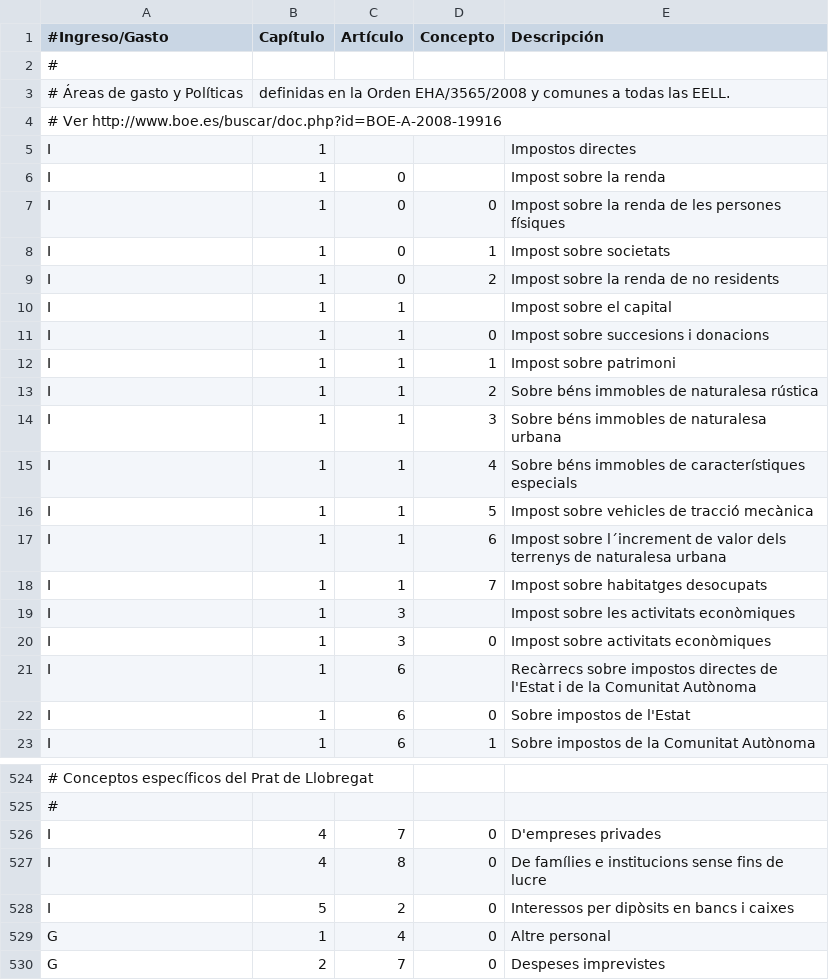
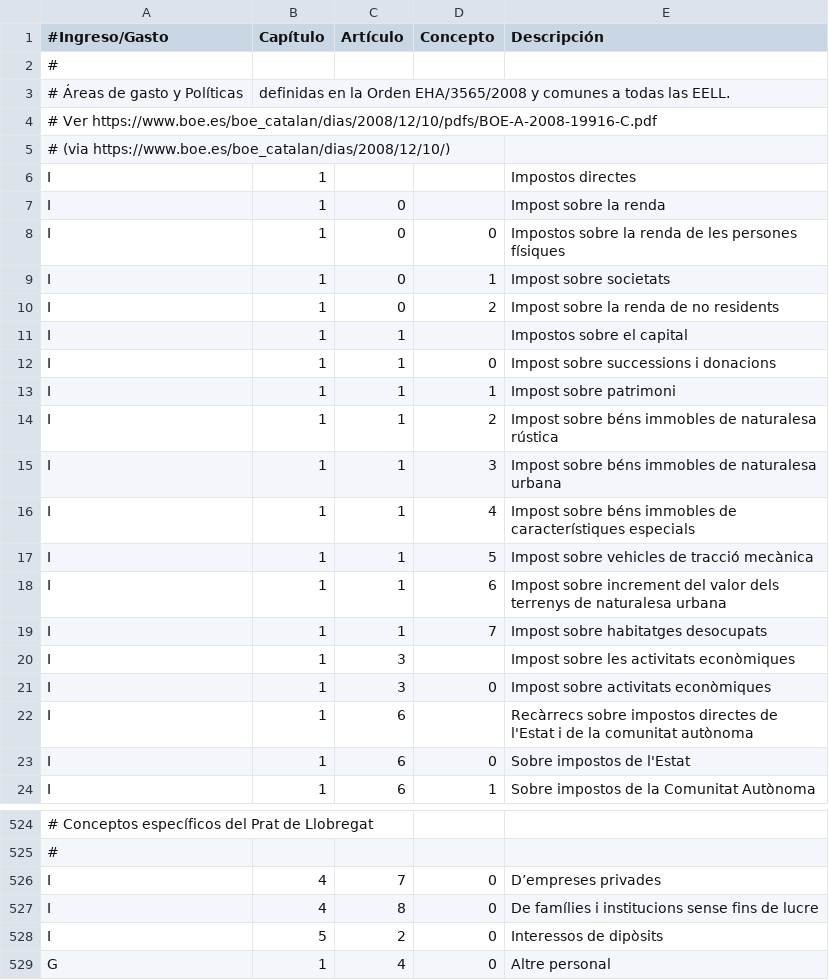
Before and after one commit to civio/presupuesto-elprat, a CSV file: data/ca/clasificacion_economica.csv, drawn as a sheet; only a part is shown, gaps mark what is left out; the shorter side is filled out with more unchanged rows; addresses are those after the commit; the diff covers the shown part only; the diff names each change by its address in the sheet, - before the commit and + after, or states it on an @@ line.

```diff
--- a/data/ca/clasificacion_economica.csv
+++ b/data/ca/clasificacion_economica.csv
-A4 (#Ingreso/Gasto): # Ver http://www.boe.es/buscar/doc.php?id=BOE-A-2008-19916
+A4 (#Ingreso/Gasto): # Ver https://www.boe.es/boe_catalan/dias/2008/12/10/pdfs/BOE-A-2008-19916-C.pdf
+row 5: # (via https://www.boe.es/boe_catalan/dias/2008/12/10/)
-E8 (Descripción): Impost sobre la…
+E8 (Descripción): Impostos sobre la…
-E11 (Descripción): Impost sobre el capital
+E11 (Descripción): Impostos sobre el capital
-E12 (Descripción): Impost sobre succesions i donacions
+E12 (Descripción): Impost sobre successions i donacions
-E14 (Descripción): Sobre béns immobles de naturalesa rústica
+E14 (Descripción): Impost sobre béns immobles de naturalesa rústica
-E15 (Descripción): Sobre béns immobles de naturalesa urbana
+E15 (Descripción): Impost sobre béns immobles de naturalesa urbana
-E16 (Descripción): Sobre béns immobles…
+E16 (Descripción): Impost sobre béns immobles…
-E18 (Descripción): Impost sobre l´increment de valor dels…
+E18 (Descripción): Impost sobre increment del valor dels…
-E22 (Descripción): …de la Comunitat Autònoma
+E22 (Descripción): …de la comunitat autònoma
-E526 (Descripción): D'empreses privades
+E526 (Descripción): D’empreses privades
-E527 (Descripción): De famílies e institucions sense…
+E527 (Descripción): De famílies i institucions sense…
-E528 (Descripción): Interessos per dipòsits en bancs i caixes
+E528 (Descripción): Interessos de dipòsits
```
Also changed, not shown: 1 removed row and 65 edited cells elsewhere in this file.
